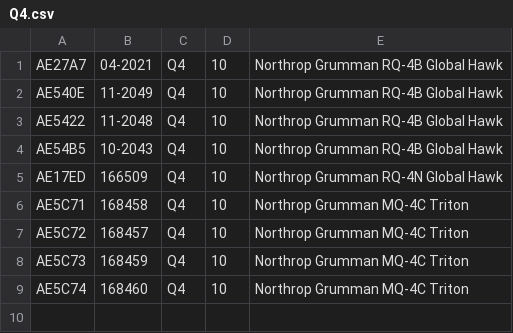
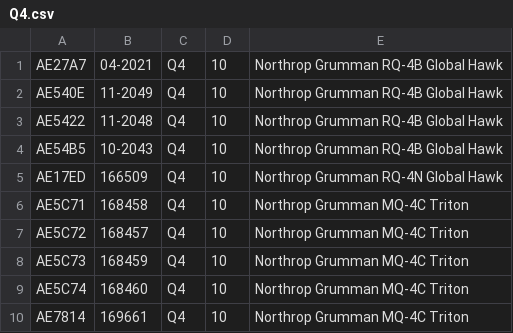
Before and after one commit to adsbfi/type-longnames, a CSV file: individual-types/Q4.csv, drawn as a sheet; the diff names each change by its address in the sheet, - before the commit and + after, or states it on an @@ line.

```diff
--- a/individual-types/Q4.csv
+++ b/individual-types/Q4.csv
+row 10: AE7814 | 169661 | Q4 | 10 | Northrop Grumman MQ-4C Triton
```
Also changed, not shown: individual-types/E390.csv.
